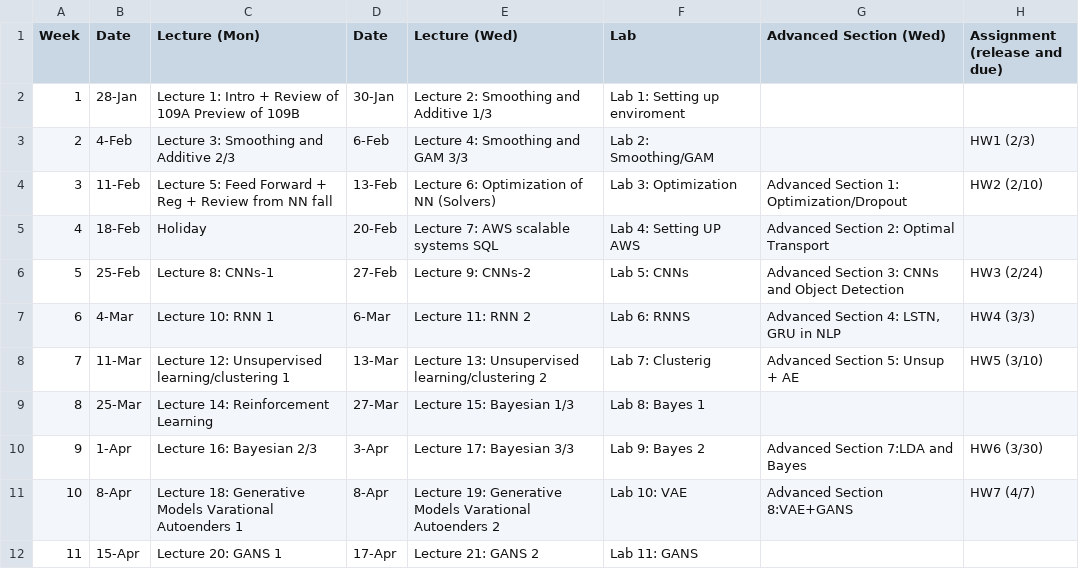
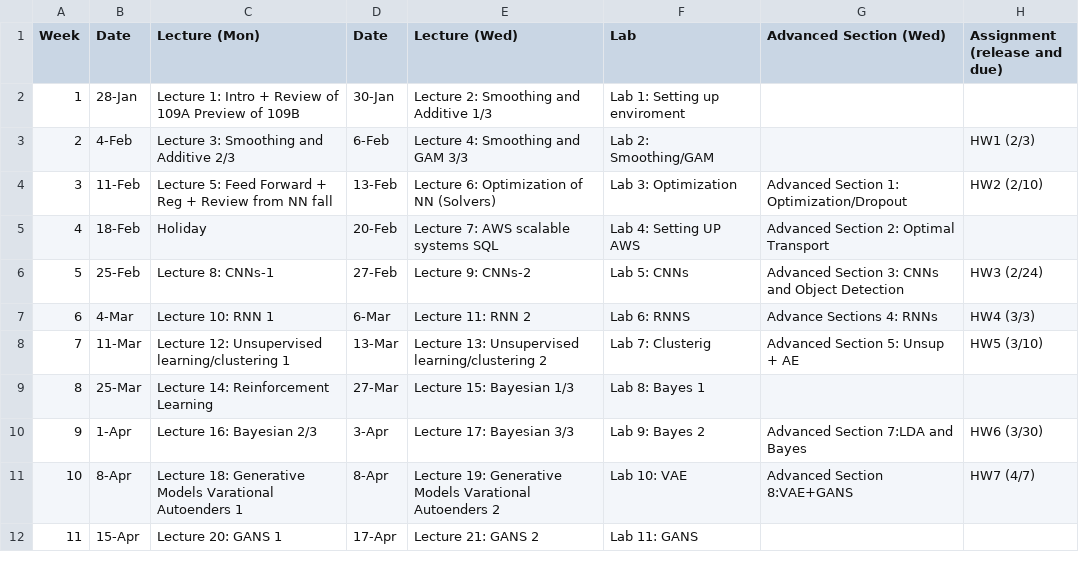
Before and after one commit to Harvard-IACS/2019-CS109B, a CSV file: content/pages/schedule.csv, drawn as a sheet.

```diff
--- a/content/pages/schedule.csv
+++ b/content/pages/schedule.csv
@@ -6,3 +6,3 @@ Week,Date,Lecture (Mon),Date,Lecture (Wed),Lab,Advanced Section (Wed) ,Assignmen
 5,25-Feb,Lecture 8: CNNs-1,27-Feb,Lecture 9: CNNs-2,Lab 5: CNNs,Advanced Section 3: CNNs and Object Detection, HW3 (2/24)
-6,4-Mar,Lecture 10: RNN 1,6-Mar,Lecture 11: RNN 2,Lab 6: RNNS,"Advanced Section 4: LSTN, GRU in NLP ", HW4 (3/3)
+6,4-Mar,Lecture 10: RNN 1,6-Mar,Lecture 11: RNN 2,Lab 6: RNNS,"Advance Sections 4: RNNs", HW4 (3/3)
 7,11-Mar,Lecture 12:  Unsupervised learning/clustering 1,13-Mar,Lecture 13: Unsupervised learning/clustering 2,Lab 7: Clusterig ,Advanced Section 5: Unsup + AE , HW5 (3/10)
```
Also changed, not shown: 27 other files.
